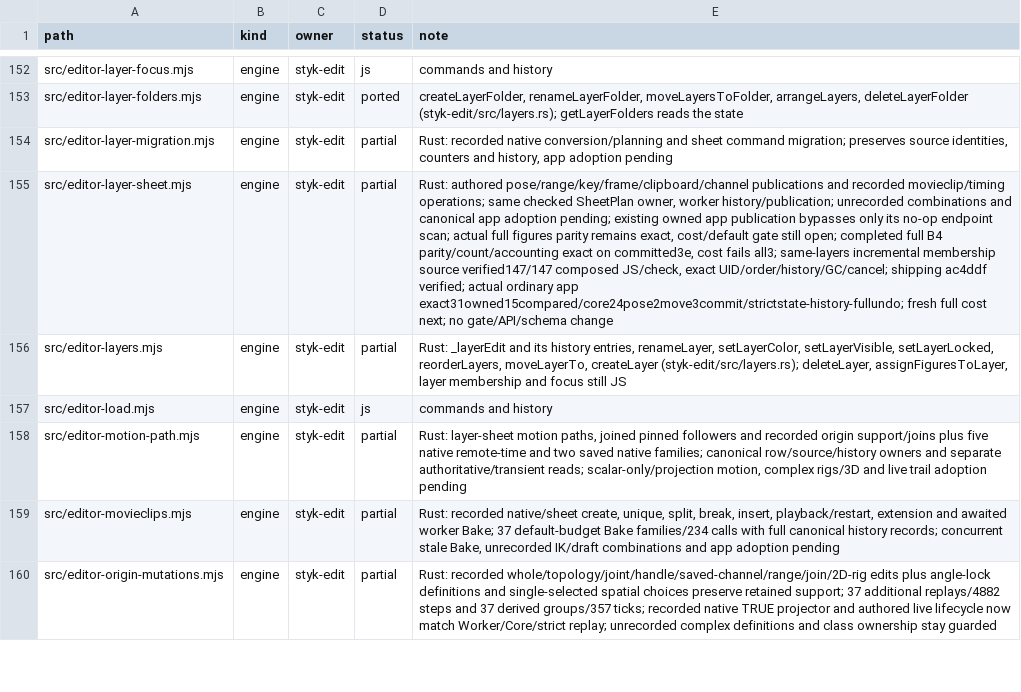
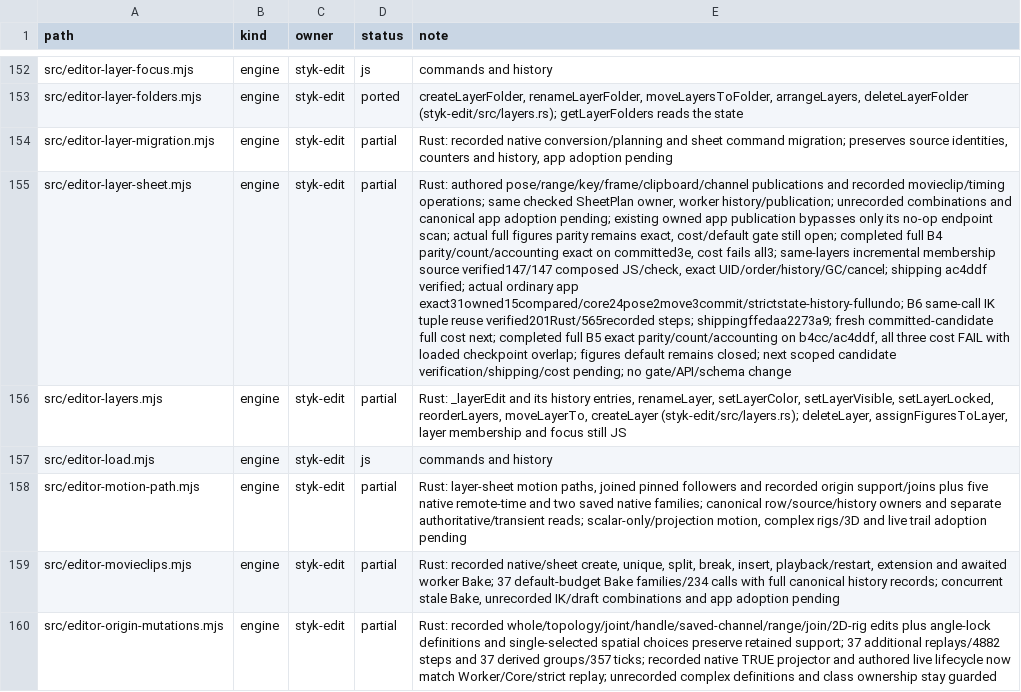
Before and after one commit to Belligerently/StykAnimate-App, a TSV file: engine/inventory.tsv, drawn as a sheet; only a part is shown, gaps mark what is left out; the diff names each change by its address in the sheet, - before the commit and + after, or states it on an @@ line.

Commit message:
Reuse the evaluated pose when editing IK
Unblock the figures class cost gate by retaining the evaluated pose already read in each IK settings or active-target call. Joined targets keep the complete scene; capture, solver and error ordering stay exact.

Verify 201 editing-crate tests, 565 recorded steps across 21 Editor scenarios, 56 focused JavaScript tests and npm run check. The same-call witnesses remove one evaluation in 22 free and 16 joined calls and preserve 34 negative controls. Rebuild the shipping Wasm with the required profile. Public crate APIs and stored arithmetic are unchanged.

Record the completed B5 full app cost matrix and its green 813-test checkpoint. Measurements advance from nine to twelve rows; all three remain cost failures. Fresh cost on this committed candidate, its matching checkpoint and actual default adoption are next for the figures gate.

```diff
--- a/engine/inventory.tsv
+++ b/engine/inventory.tsv
-E155 (note): …app exact31owned15compared/core24pose2move3commit/strictstate-history-fullundo; fresh full cost next; no gate/API/schema…
+E155 (note): …app exact31owned15compared/core24pose2move3commit/strictstate-history-fullundo; B6 same-call IK tuple reuse verified201Rust/565recorded steps; shippingffedaa2273a9; fresh committed-candidate full cost next; completed full B5 exact parity/count/accounting on b4cc/ac4ddf, all three cost FAIL with loaded checkpoint overlap; figures default remains closed; next scoped candidate verification/shipping/cost pending; no gate/API/schema…
```
Also changed, not shown: 7 other files.
